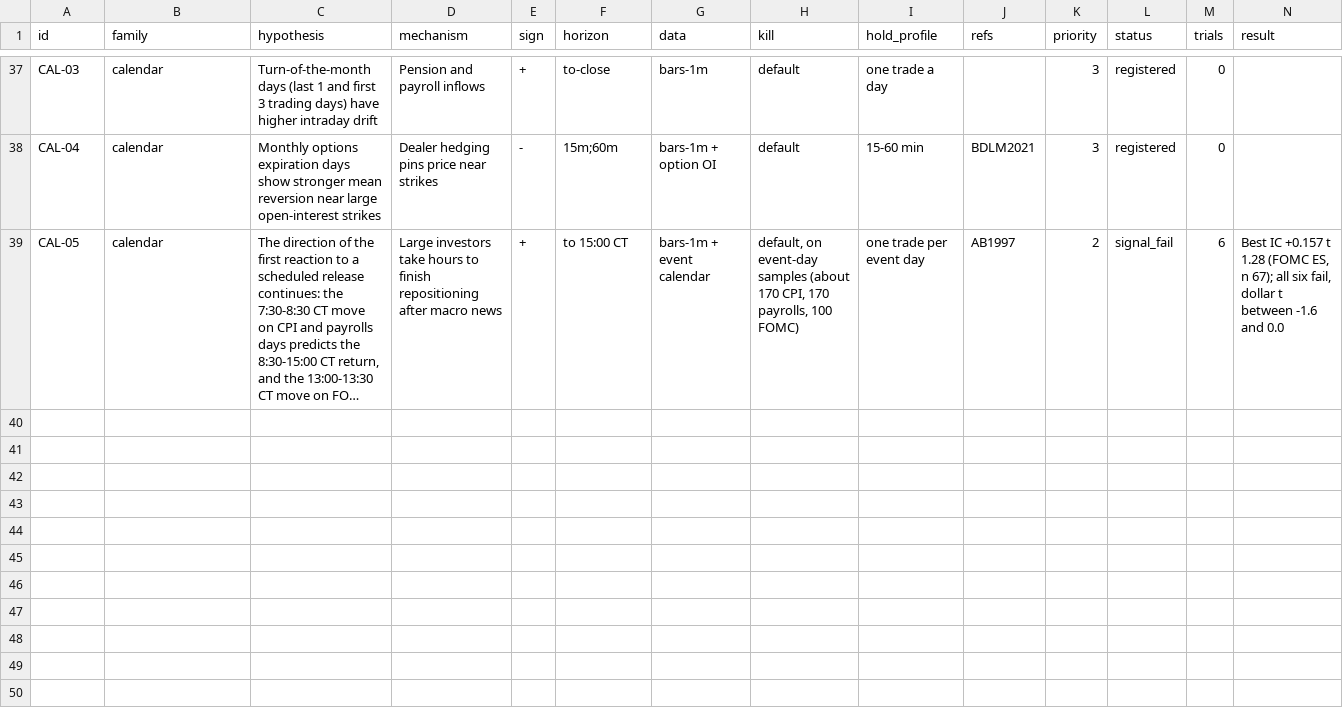
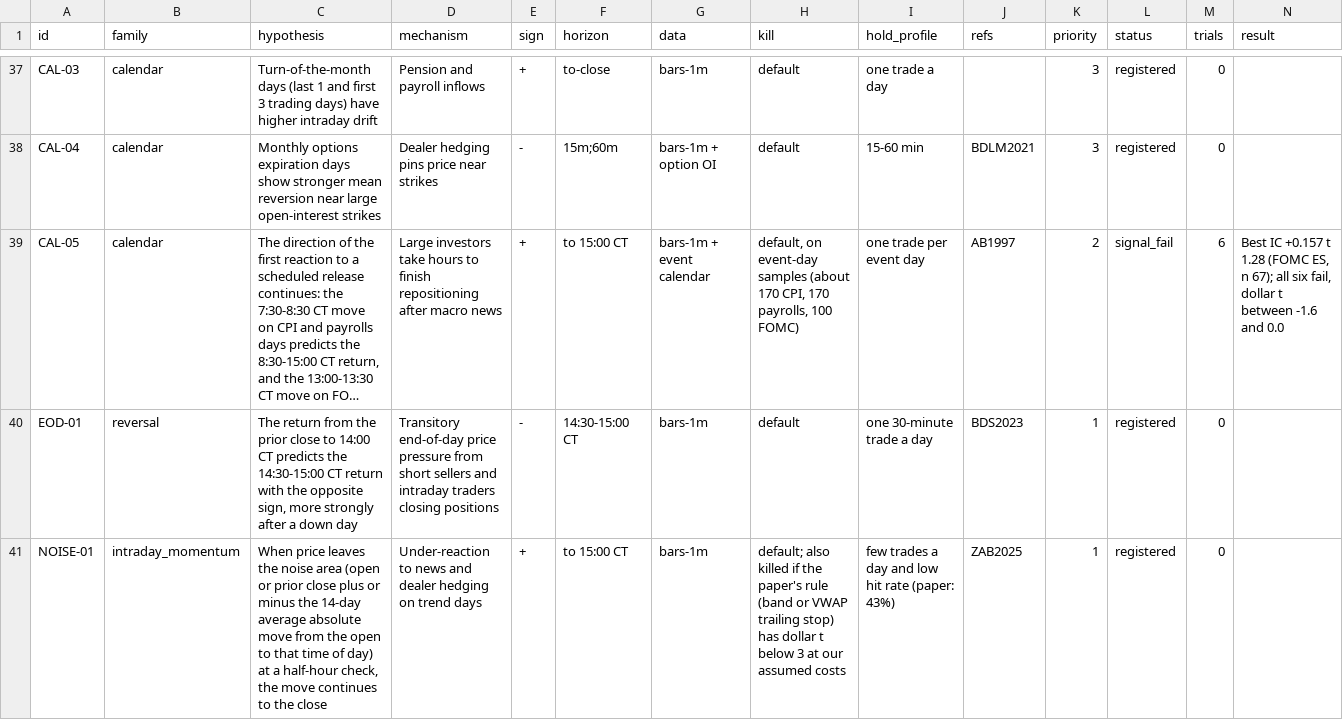
Before and after one commit to bennnliu/sniper, a CSV file: feature_registry.csv, drawn as a sheet; only a part is shown, gaps mark what is left out; long unchanged cells end in …; the diff covers the shown part only; the diff names each change by its address in the sheet, - before the commit and + after, or states it on an @@ line.

```diff
--- a/feature_registry.csv
+++ b/feature_registry.csv
+row 40: EOD-01 | reversal | The return from the prior close to 14:00 CT predicts the 14:30-15:00 CT return with the opposite sign, more strongly after a down day | Transitory end-of-day price pressure from short sellers and intraday traders closing positions | - | 14:30-15:00 CT | bars-1m | default | one 30-minute trade a day | BDS2023 | 1 | registered | 0
+row 41: NOISE-01 | intraday_momentum | When price leaves the noise area (open or prior close plus or minus the 14-day average absolute move from the open to that time of day) at a half-hour check, the move continues to the close | Under-reaction to news and dealer hedging on trend days | + | to 15:00 CT | bars-1m | default; also killed if the paper's rule (band or VWAP trailing stop) has dollar t below 3 at our assumed costs | few trades a day and low hit rate (paper: 43%) | ZAB2025 | 1 | registered | 0
```
Also changed, not shown: 5 added rows elsewhere in this file, 1 other file.
